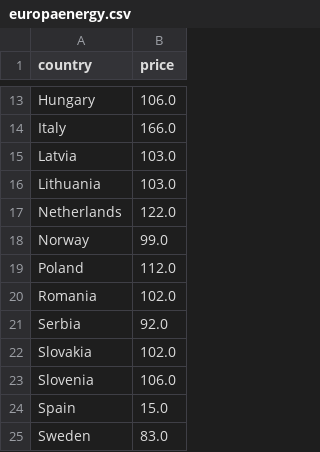
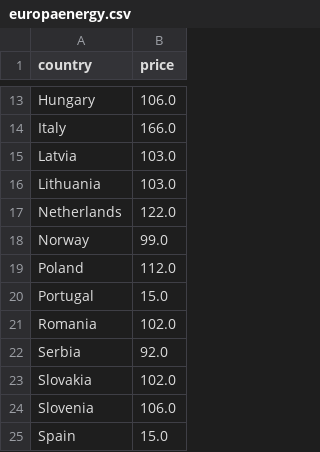
Before and after one commit to laurabejder/auto-update-graph-datawrapper, a CSV file: europaenergy.csv, drawn as a sheet; only a part is shown, gaps mark what is left out; the shorter side is filled out with more unchanged rows; the diff names each change by its address in the sheet, - before the commit and + after, or states it on an @@ line.

```diff
--- a/europaenergy.csv
+++ b/europaenergy.csv
+row 20: Portugal | 15.0
```
